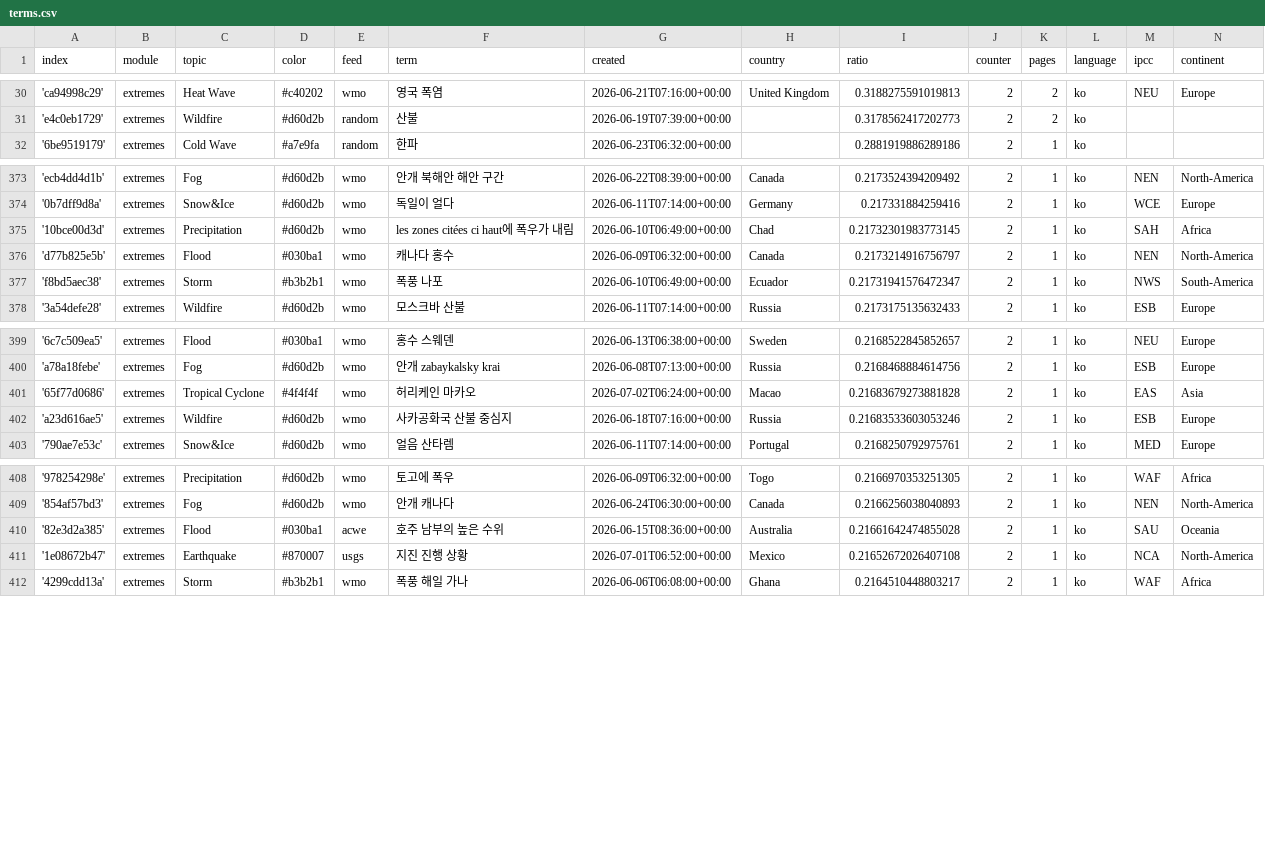
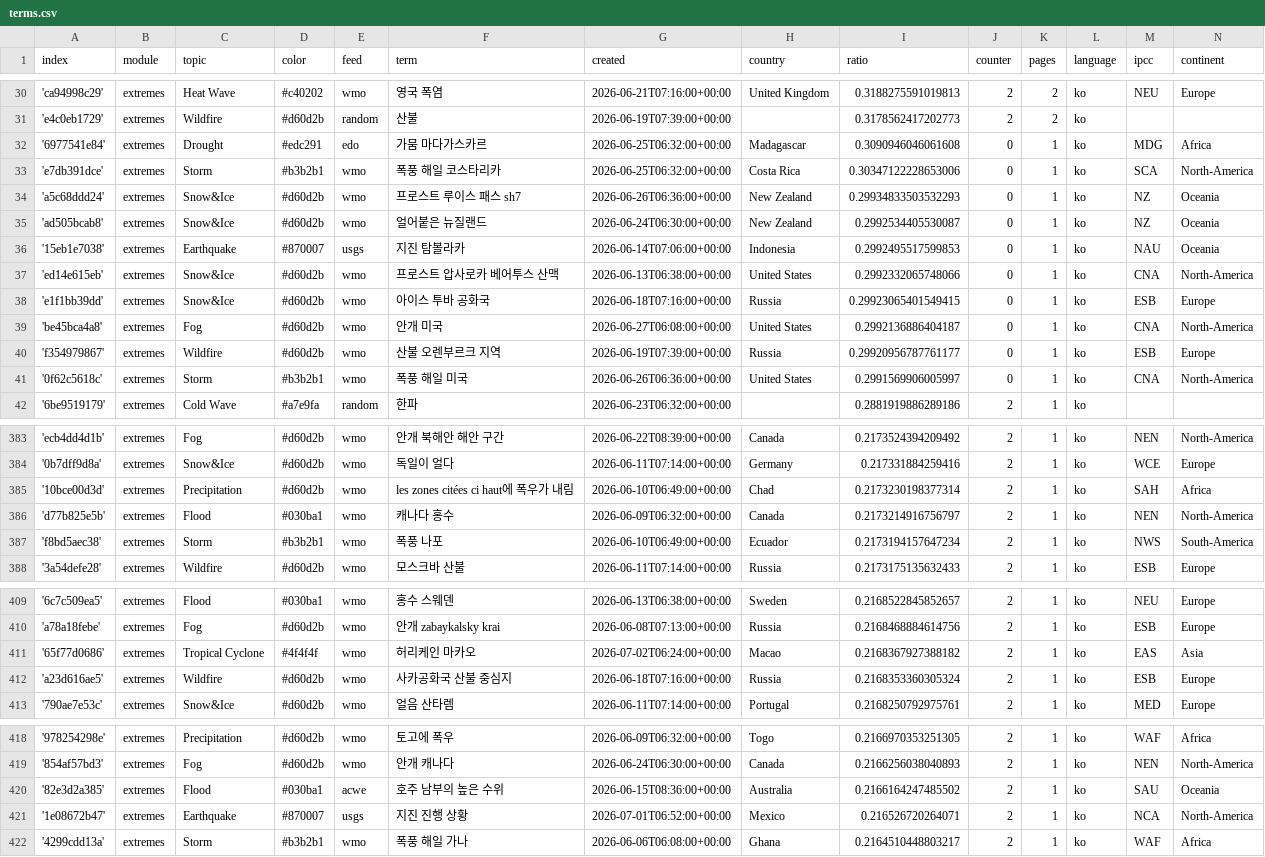
Before and after one commit to kamic-news/koreanExtremes, a CSV file: terms.csv, drawn as a sheet; only a part is shown, gaps mark what is left out; the diff covers the shown part only.

Commit message:
Commit from GitHub Actions (import:0.0)

```diff
--- a/terms.csv
+++ b/terms.csv
@@ -31,2 +31,12 @@ index,module,topic,color,feed,term,created,country,ratio,counter,pages,language,
 'e4c0eb1729',extremes,Wildfire,#d60d2b,random,산불,2026-06-19T07:39:00+00:00,,0.3178562417202773,2,2,ko,,
+'6977541e84',extremes,Drought,#edc291,edo,가뭄 마다가스카르,2026-06-25T06:32:00+00:00,Madagascar,0.3090946046061608,0,1,ko,MDG,Africa
+'e7db391dce',extremes,Storm,#b3b2b1,wmo,폭풍 해일 코스타리카,2026-06-25T06:32:00+00:00,Costa Rica,0.30347122228653006,0,1,ko,SCA,North-America
+'a5c68ddd24',extremes,Snow&Ice,#d60d2b,wmo,프로스트 루이스 패스 sh7,2026-06-26T06:36:00+00:00,New Zealand,0.29934833503532293,0,1,ko,NZ,Oceania
+'ad505bcab8',extremes,Snow&Ice,#d60d2b,wmo,얼어붙은 뉴질랜드,2026-06-24T06:30:00+00:00,New Zealand,0.2992534405530087,0,1,ko,NZ,Oceania
+'15eb1e7038',extremes,Earthquake,#870007,usgs,지진 탐볼라카,2026-06-14T07:06:00+00:00,Indonesia,0.2992495517599853,0,1,ko,NAU,Oceania
+'ed14e615eb',extremes,Snow&Ice,#d60d2b,wmo,프로스트 압사로카 베어투스 산맥,2026-06-13T06:38:00+00:00,United States,0.2992332065748066,0,1,ko,CNA,North-America
+'e1f1bb39dd',extremes,Snow&Ice,#d60d2b,wmo,아이스 투바 공화국,2026-06-18T07:16:00+00:00,Russia,0.29923065401549415,0,1,ko,ESB,Europe
+'be45bca4a8',extremes,Fog,#d60d2b,wmo,안개 미국,2026-06-27T06:08:00+00:00,United States,0.2992136886404187,0,1,ko,CNA,North-America
+'f354979867',extremes,Wildfire,#d60d2b,wmo,산불 오렌부르크 지역,2026-06-19T07:39:00+00:00,Russia,0.29920956787761177,0,1,ko,ESB,Europe
+'0f62c5618c',extremes,Storm,#b3b2b1,wmo,폭풍 해일 미국,2026-06-26T06:36:00+00:00,United States,0.2991569906005997,0,1,ko,CNA,North-America
 '6be9519179',extremes,Cold Wave,#a7e9fa,random,한파,2026-06-23T06:32:00+00:00,,0.2881919886289186,2,1,ko,,
@@ -374,5 +384,5 @@ index,module,topic,color,feed,term,created,country,ratio,counter,pages,language,
 '0b7dff9d8a',extremes,Snow&Ice,#d60d2b,wmo,독일이 얼다,2026-06-11T07:14:00+00:00,Germany,0.217331884259416,2,1,ko,WCE,Europe
-'10bce00d3d',extremes,Precipitation,#d60d2b,wmo,les zones citées ci haut에 폭우가 내림,2026-06-10T06:49:00+00:00,Chad,0.21732301983773145,2,1,ko,SAH,Africa
+'10bce00d3d',extremes,Precipitation,#d60d2b,wmo,les zones citées ci haut에 폭우가 내림,2026-06-10T06:49:00+00:00,Chad,0.2173230198377314,2,1,ko,SAH,Africa
 'd77b825e5b',extremes,Flood,#030ba1,wmo,캐나다 홍수,2026-06-09T06:32:00+00:00,Canada,0.2173214916756797,2,1,ko,NEN,North-America
-'f8bd5aec38',extremes,Storm,#b3b2b1,wmo,폭풍 나포,2026-06-10T06:49:00+00:00,Ecuador,0.21731941576472347,2,1,ko,NWS,South-America
+'f8bd5aec38',extremes,Storm,#b3b2b1,wmo,폭풍 나포,2026-06-10T06:49:00+00:00,Ecuador,0.2173194157647234,2,1,ko,NWS,South-America
 '3a54defe28',extremes,Wildfire,#d60d2b,wmo,모스크바 산불,2026-06-11T07:14:00+00:00,Russia,0.2173175135632433,2,1,ko,ESB,Europe
@@ -400,4 +410,4 @@ index,module,topic,color,feed,term,created,country,ratio,counter,pages,language,
 'a78a18febe',extremes,Fog,#d60d2b,wmo,안개 zabaykalsky krai,2026-06-08T07:13:00+00:00,Russia,0.2168468884614756,2,1,ko,ESB,Europe
-'65f77d0686',extremes,Tropical Cyclone,#4f4f4f,wmo,허리케인 마카오,2026-07-02T06:24:00+00:00,Macao,0.21683679273881828,2,1,ko,EAS,Asia
-'a23d616ae5',extremes,Wildfire,#d60d2b,wmo,사카공화국 산불 중심지,2026-06-18T07:16:00+00:00,Russia,0.21683533603053246,2,1,ko,ESB,Europe
+'65f77d0686',extremes,Tropical Cyclone,#4f4f4f,wmo,허리케인 마카오,2026-07-02T06:24:00+00:00,Macao,0.2168367927388182,2,1,ko,EAS,Asia
+'a23d616ae5',extremes,Wildfire,#d60d2b,wmo,사카공화국 산불 중심지,2026-06-18T07:16:00+00:00,Russia,0.2168353360305324,2,1,ko,ESB,Europe
 '790ae7e53c',extremes,Snow&Ice,#d60d2b,wmo,얼음 산타렘,2026-06-11T07:14:00+00:00,Portugal,0.2168250792975761,2,1,ko,MED,Europe
@@ -409,4 +419,4 @@ index,module,topic,color,feed,term,created,country,ratio,counter,pages,language,
 '854af57bd3',extremes,Fog,#d60d2b,wmo,안개 캐나다,2026-06-24T06:30:00+00:00,Canada,0.2166256038040893,2,1,ko,NEN,North-America
-'82e3d2a385',extremes,Flood,#030ba1,acwe,호주 남부의 높은 수위,2026-06-15T08:36:00+00:00,Australia,0.21661642474855028,2,1,ko,SAU,Oceania
-'1e08672b47',extremes,Earthquake,#870007,usgs,지진 진행 상황,2026-07-01T06:52:00+00:00,Mexico,0.21652672026407108,2,1,ko,NCA,North-America
+'82e3d2a385',extremes,Flood,#030ba1,acwe,호주 남부의 높은 수위,2026-06-15T08:36:00+00:00,Australia,0.2166164247485502,2,1,ko,SAU,Oceania
+'1e08672b47',extremes,Earthquake,#870007,usgs,지진 진행 상황,2026-07-01T06:52:00+00:00,Mexico,0.216526720264071,2,1,ko,NCA,North-America
 '4299cdd13a',extremes,Storm,#b3b2b1,wmo,폭풍 해일 가나,2026-06-06T06:08:00+00:00,Ghana,0.2164510448803217,2,1,ko,WAF,Africa
```
Also changed, not shown: 5 edited cells elsewhere in this file.
